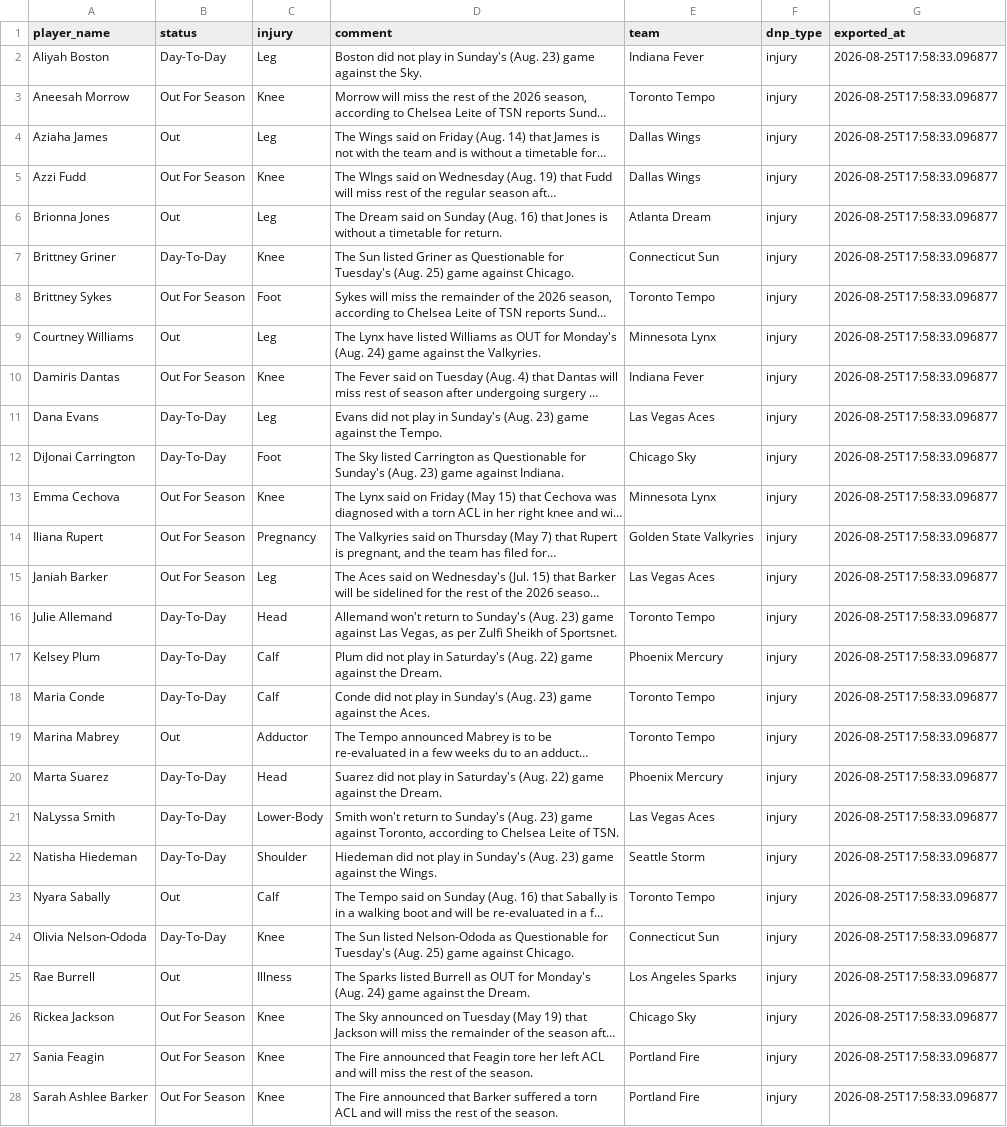
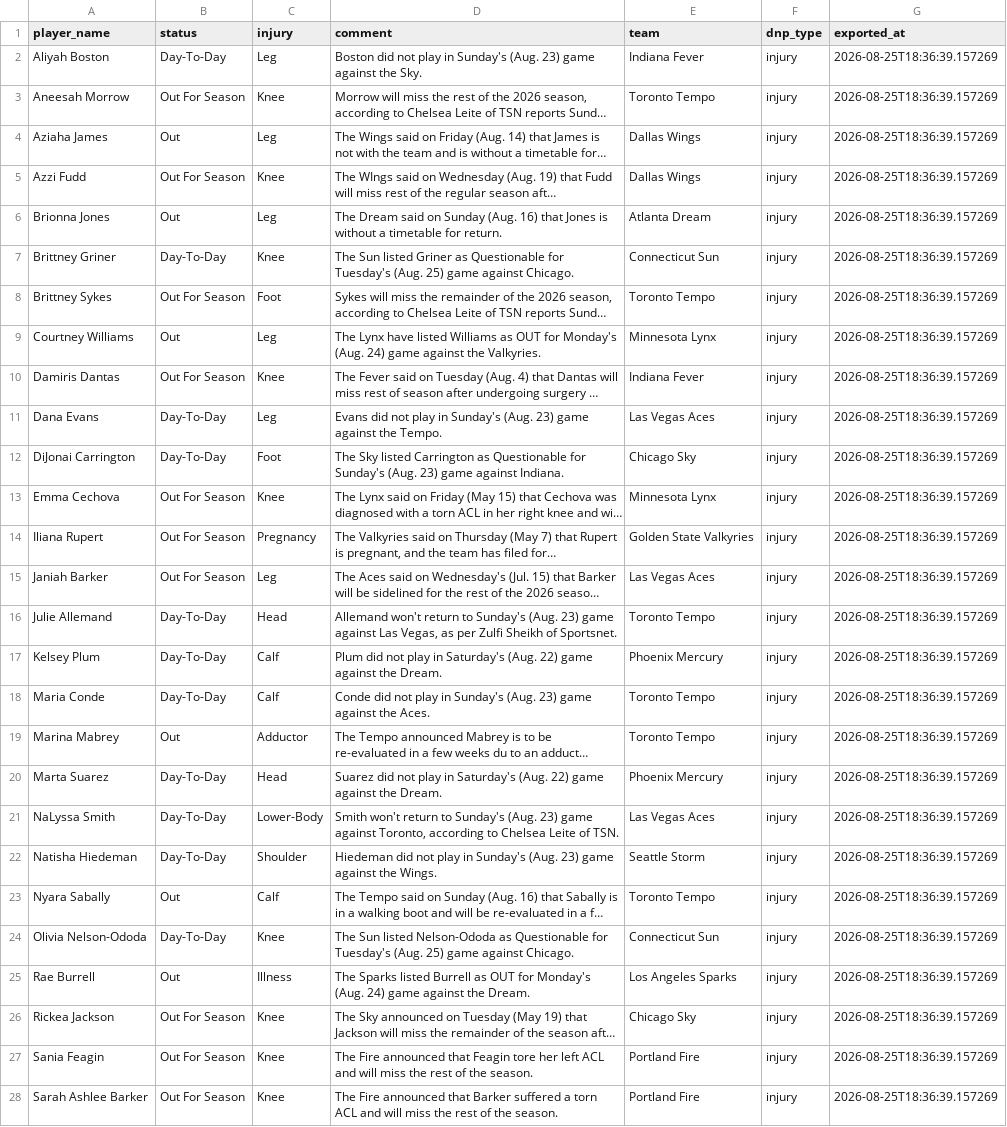
Before and after one commit to karanpateldk/WNBA-Minutes-Projector, a CSV file: data/snowflake_injuries.csv, drawn as a sheet; only a part is shown; long unchanged cells end in …; the diff covers the shown part only; the diff names each change by its address in the sheet, - before the commit and + after, or states it on an @@ line.

```diff
--- a/data/snowflake_injuries.csv
+++ b/data/snowflake_injuries.csv
-G2:G28 (exported_at): 2026-08-25T17:58:33.096877
+G2:G28 (exported_at): 2026-08-25T18:36:39.157269
```
Also changed, not shown: 2 edited cells elsewhere in this file, data/snowflake_player_stats.csv, data/snowflake_team_averages.csv, 2 other files.
